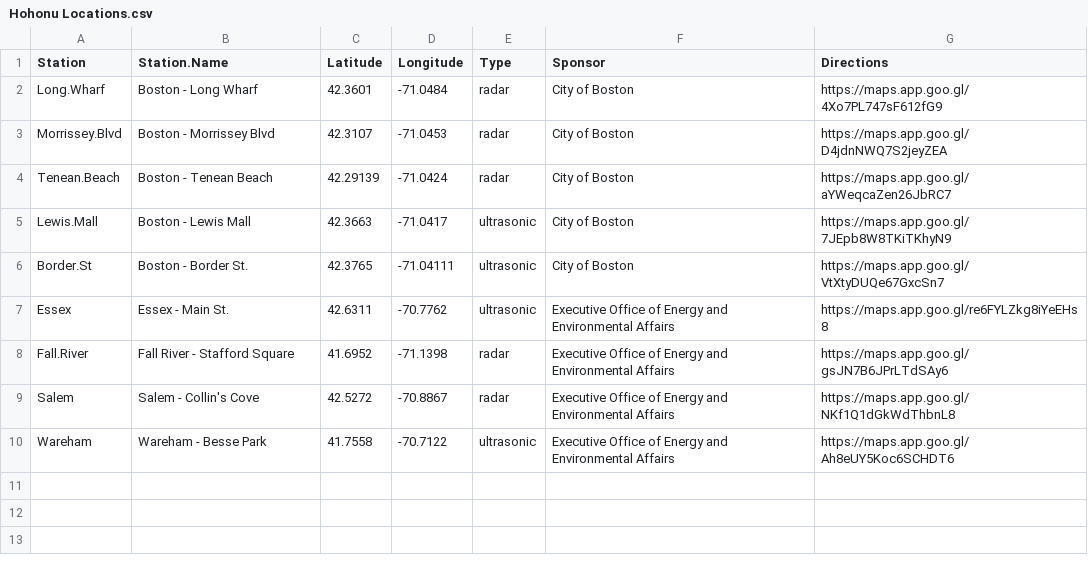
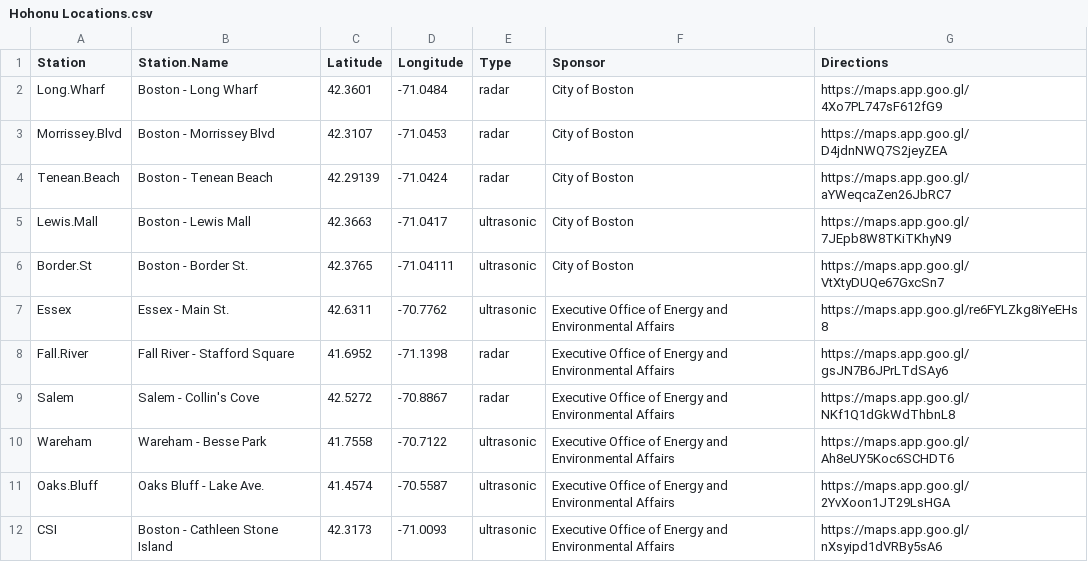
Before and after one commit to kzarada/SLL_Shiny_Dashboard, a CSV file: Data/Inputs/Hohonu Locations.csv, drawn as a sheet; the diff names each change by its address in the sheet, - before the commit and + after, or states it on an @@ line.

```diff
--- a/Data/Inputs/Hohonu Locations.csv
+++ b/Data/Inputs/Hohonu Locations.csv
+row 11: Oaks.Bluff | Oaks Bluff - Lake Ave. | 41.4574 | -70.5587 | ultrasonic | Executive Office of Energy and Environmental Affairs | https://maps.app.goo.gl/2YvXoon1JT29LsHGA
+row 12: CSI | Boston - Cathleen Stone Island | 42.3173 | -71.0093 | ultrasonic | Executive Office of Energy and Environmental Affairs | https://maps.app.goo.gl/nXsyipd1dVRBy5sA6
```
Also changed, not shown: Data/Inputs/CCO_Sensor_ID.csv, 6 other files.
